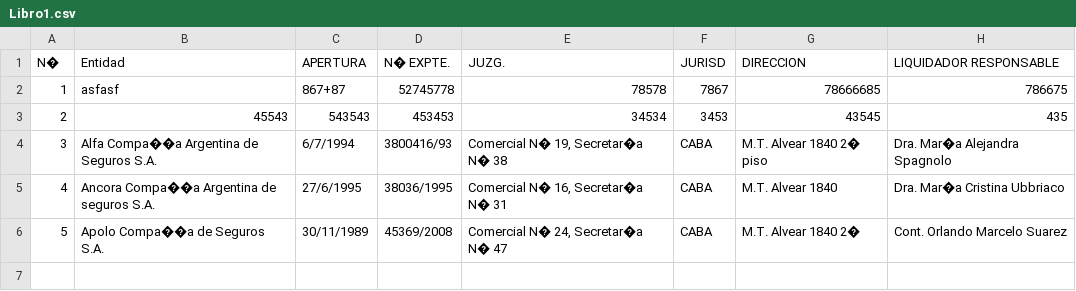
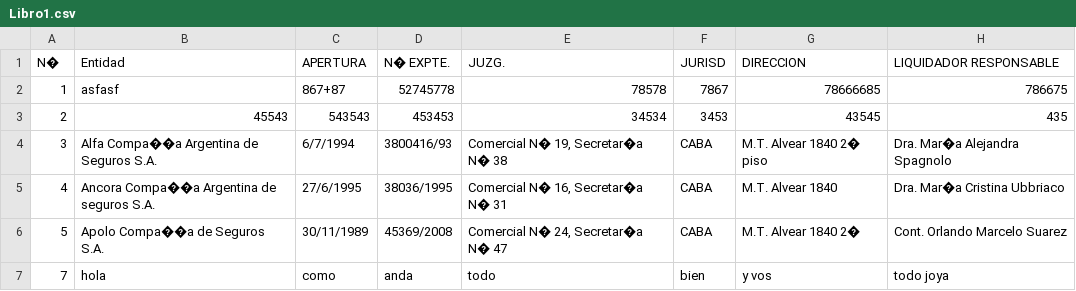
Before and after one commit to NicolasDacunte/pryDacunteIE1, a CSV file: Resources/Proveedores/C/Libro1.csv, drawn as a sheet; the diff names each change by its address in the sheet, - before the commit and + after, or states it on an @@ line.

```diff
--- a/Resources/Proveedores/C/Libro1.csv
+++ b/Resources/Proveedores/C/Libro1.csv
+row 7: 7 | hola | como | anda | todo | bien | y vos | todo joya
```
Also changed, not shown: 2 other files.
